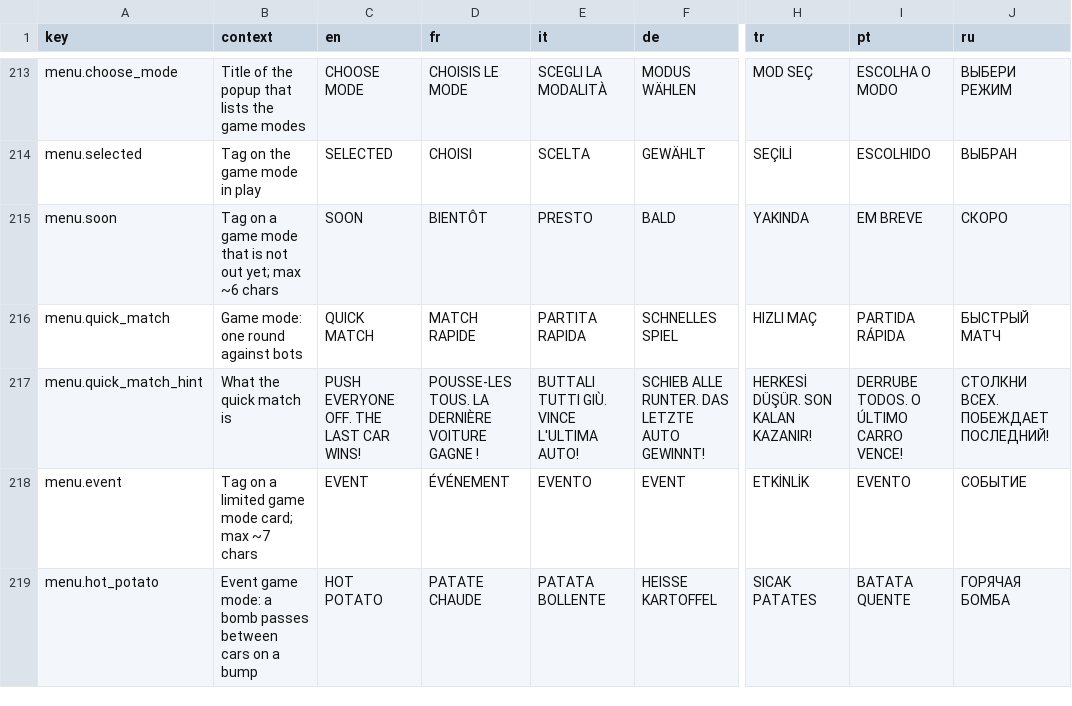
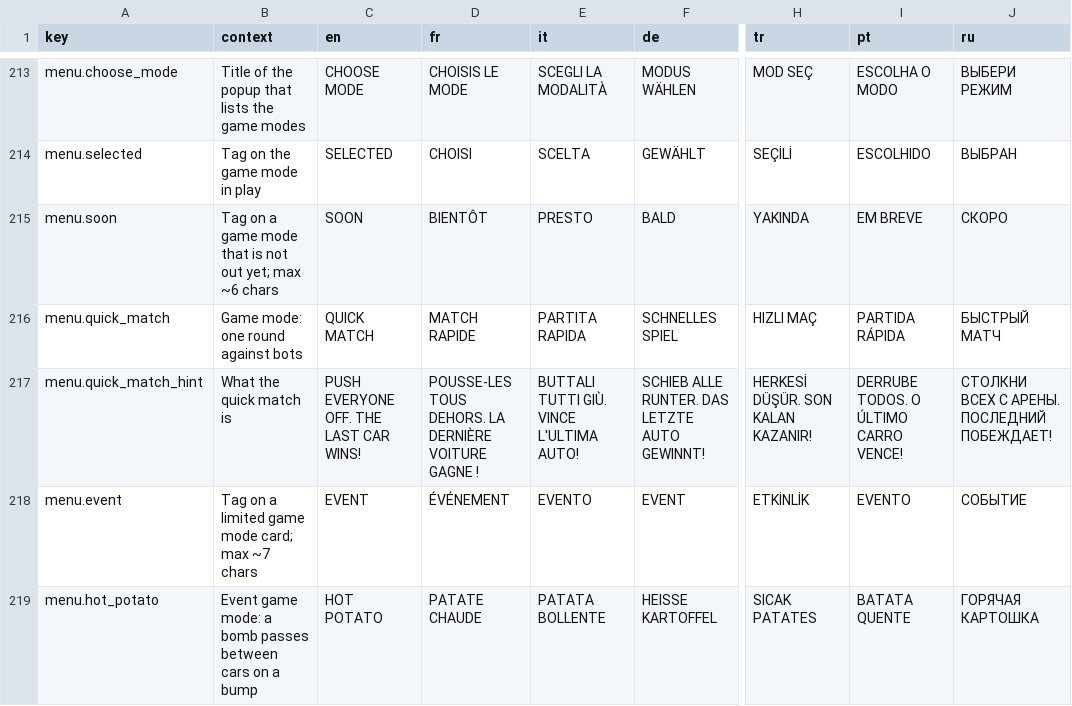
Before and after one commit to Bugord/Poki-Toy-Car-Bumper-Arena, a CSV file: Assets/Localization/strings.csv, drawn as a sheet; only a part is shown, gaps mark what is left out; the diff covers the shown part only; the diff names each change by its address in the sheet, - before the commit and + after, or states it on an @@ line.

```diff
--- a/Assets/Localization/strings.csv
+++ b/Assets/Localization/strings.csv
-D217 (fr): POUSSE-LES TOUS. LA DERNIÈRE…
+D217 (fr): POUSSE-LES TOUS DEHORS. LA DERNIÈRE…
-J217 (ru): СТОЛКНИ ВСЕХ. ПОБЕЖДАЕТ ПОСЛЕДНИЙ!
+J217 (ru): СТОЛКНИ ВСЕХ С АРЕНЫ. ПОСЛЕДНИЙ ПОБЕЖДАЕТ!
-J219 (ru): ГОРЯЧАЯ БОМБА
+J219 (ru): ГОРЯЧАЯ КАРТОШКА
```
Also changed, not shown: 25 edited cells elsewhere in this file, 9 other files.
